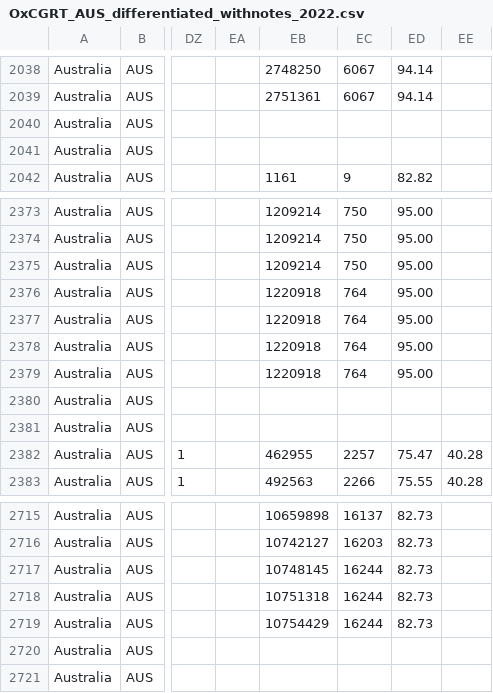
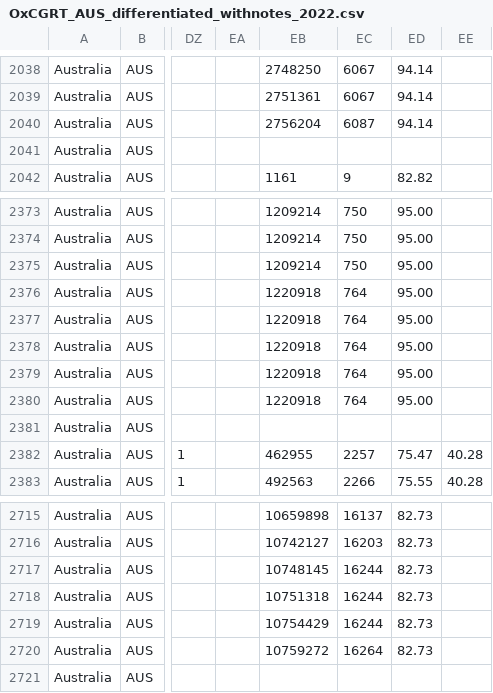
Before and after one commit to QiuXiangyu-Ben/covid-policy-tracker, a CSV file: data/Australia/OxCGRT_AUS_differentiated_withnotes_2022.csv, drawn as a sheet; only a part is shown, gaps mark what is left out; the diff covers the shown part only; the diff names each change by its address in the sheet, - before the commit and + after, or states it on an @@ line.

```diff
--- a/data/Australia/OxCGRT_AUS_differentiated_withnotes_2022.csv
+++ b/data/Australia/OxCGRT_AUS_differentiated_withnotes_2022.csv
-EB2040: (empty)
+EB2040: 2756204
-EC2040: (empty)
+EC2040: 6087
-ED2040: (empty)
+ED2040: 94.14
-EB2380: (empty)
+EB2380: 1220918
-EC2380: (empty)
+EC2380: 764
-ED2380: (empty)
+ED2380: 95.00
-EB2720: (empty)
+EB2720: 10759272
-EC2720: (empty)
+EC2720: 16264
-ED2720: (empty)
+ED2720: 82.73
```
Also changed, not shown: 15 edited cells elsewhere in this file, data/United Kingdom/OxCGRT_GBR_differentiated_withnotes_2022.csv, 12 other files.
